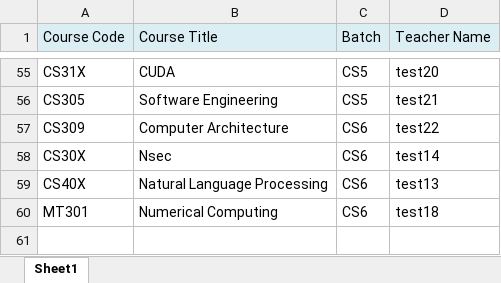
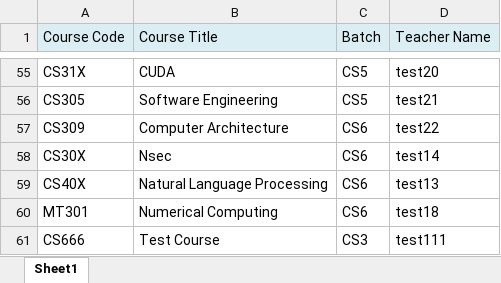
Before and after one commit to samiqureshi/SI-Labs-TimeTable, an Excel workbook: CSCourseTeachers.xlsx, sheet Sheet1, drawn as a sheet; only a part is shown, gaps mark what is left out; values as stored, in another font and other column widths than the file's, no borders; the diff names each change by its address in the sheet, - before the commit and + after, or states it on an @@ line.

```diff
--- a/CSCourseTeachers.xlsx (sheet Sheet1)
+++ b/CSCourseTeachers.xlsx (sheet Sheet1)
+row 61: CS666 | Test Course | CS3 | test111
```
Also changed, not shown: 9 other files.
